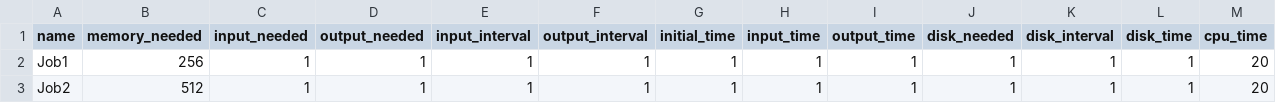
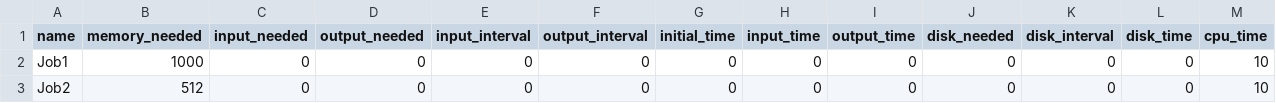
Before and after one commit to mateusvendramini/SO-Simulador-de-Eventos, a CSV file: sample.csv, drawn as a sheet.

```diff
--- a/sample.csv
+++ b/sample.csv
@@ -1,3 +1,3 @@
 name,memory_needed,input_needed,output_needed,input_interval,output_interval,initial_time,input_time,output_time,disk_needed,disk_interval,disk_time,cpu_time
-Job1,256,1,1,1,1,1,1,1,1,1,1,20
-Job2,512,1,1,1,1,1,1,1,1,1,1,20
+Job1,1000,0,0,0,0,0,0,0,0,0,0,10
+Job2,512,0,0,0,0,0,0,0,0,0,0,10
```
Also changed, not shown: 1 other file.
